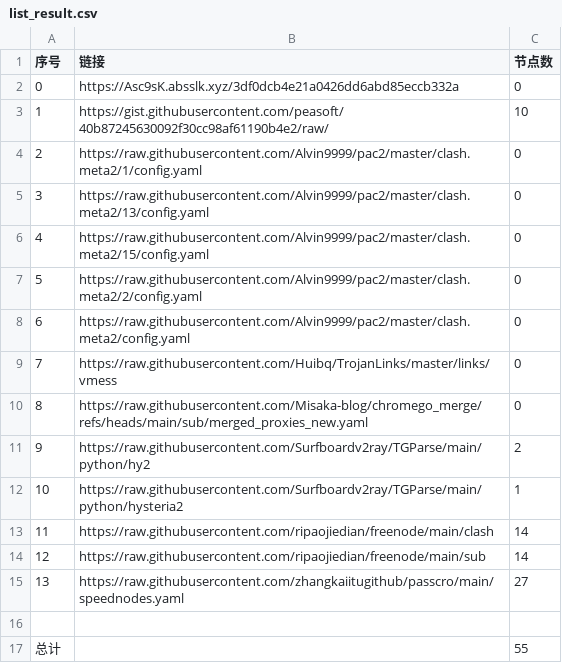
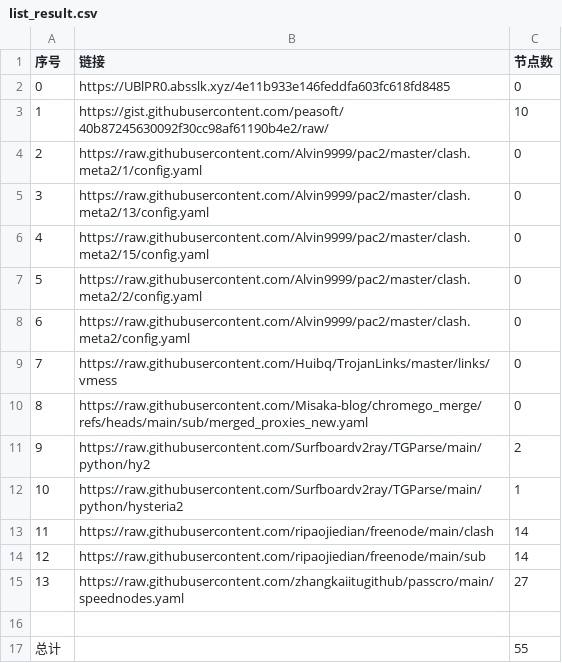
Before and after one commit to yxxyun/NoMoreWalls, a CSV file: list_result.csv, drawn as a sheet.

```diff
--- a/list_result.csv
+++ b/list_result.csv
@@ -1,3 +1,3 @@
 序号,链接,节点数
-0,https://Asc9sK.absslk.xyz/3df0dcb4e21a0426dd6abd85eccb332a,0
+0,https://UBlPR0.absslk.xyz/4e11b933e146feddfa603fc618fd8485,0
 1,https://gist.githubusercontent.com/peasoft/40b87245630092f30cc98af61190b4e2/raw/,10
```
Also changed, not shown: 3 other files.
